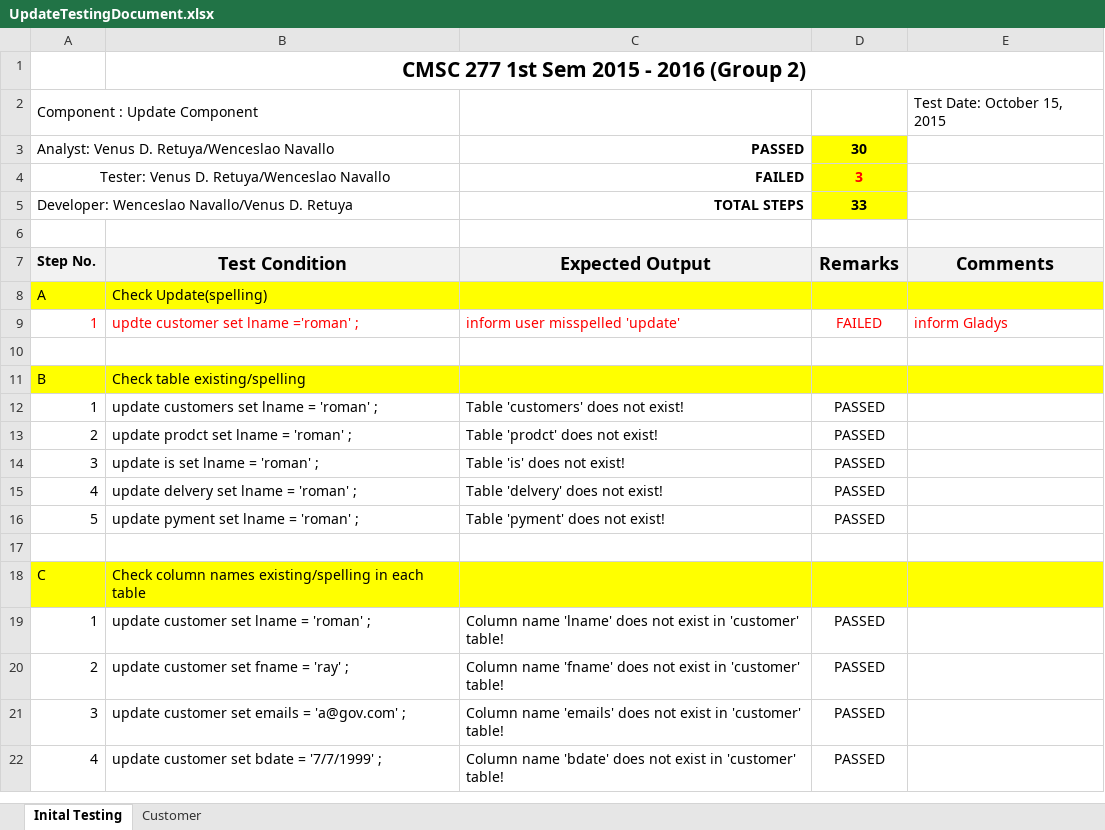
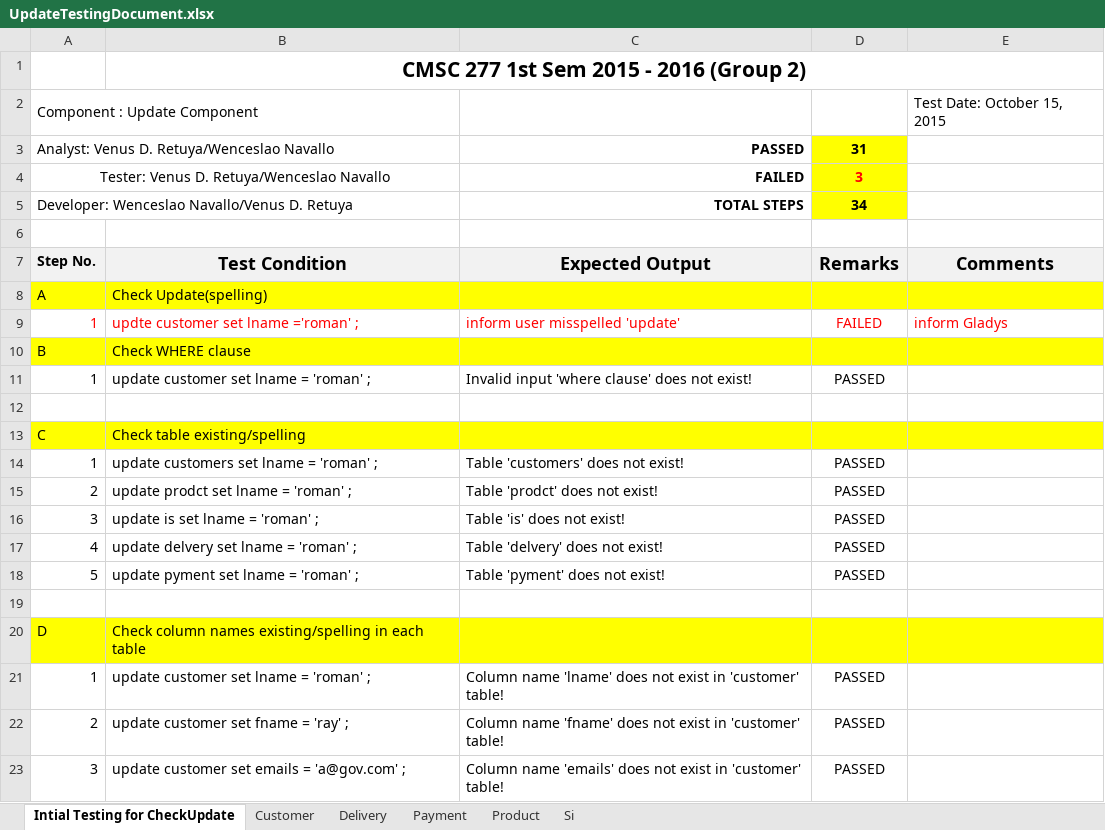
Before and after one commit to klorenmtan/CS227Database, an Excel workbook: testdb/updatetestcases/UpdateTestingDocument.xlsx, sheet Intial Testing for CheckUpdate, drawn as a sheet; only a part is shown; the shorter side is filled out with more unchanged rows; values as stored, in another font and other column widths than the file's, no borders; addresses are those after the commit; the diff names each change by its address in the sheet, - before the commit and + after, or states it on an @@ line.

```diff
--- a/testdb/updatetestcases/UpdateTestingDocument.xlsx (sheet Intial Testing for CheckUpdate)
+++ b/testdb/updatetestcases/UpdateTestingDocument.xlsx (sheet Intial Testing for CheckUpdate)
-sheet tab: Inital Testing
+sheet tab: Intial Testing for CheckUpdate
+sheet tab: Delivery
+sheet tab: Payment
+sheet tab: Product
+sheet tab: Si
-D3: 30
+D3: 31
-D5: 33
+D5: 34
+row 10: B | Check WHERE clause
+row 11: 1 | update customer set lname = 'roman' ; | Invalid input 'where clause' does not exist! | PASSED
-A13: B
+A13: C
-A20: C
+A20: D
```
Also changed, not shown: sheet Customer, formulas that keep their value.
